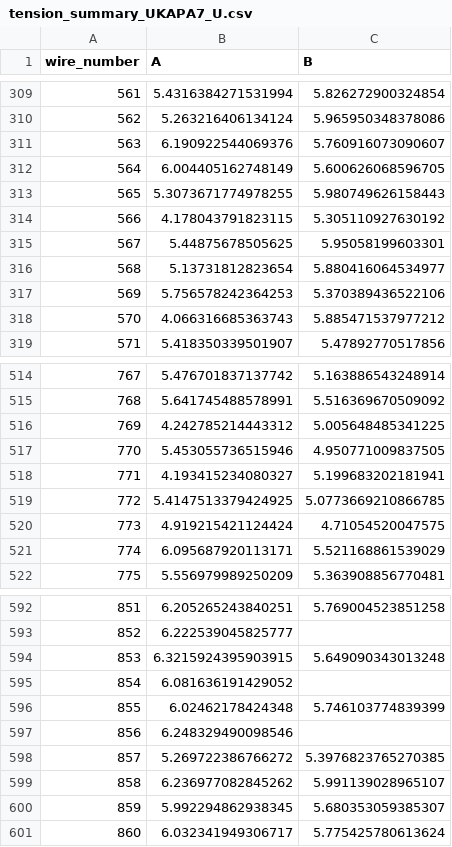
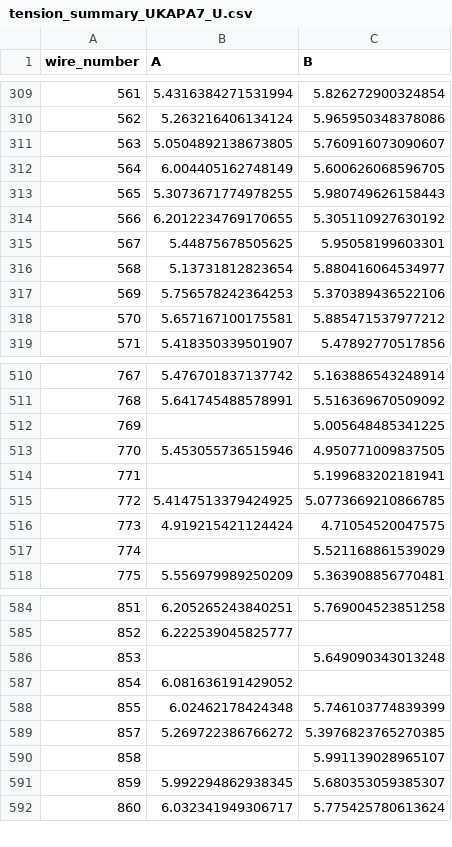
Before and after one commit to etymology/DUNE-tension, a CSV file: data/tension_summaries/tension_summary_UKAPA7_U.csv, drawn as a sheet; only a part is shown, gaps mark what is left out; the diff covers the shown part only.

```diff
--- a/data/tension_summaries/tension_summary_UKAPA7_U.csv
+++ b/data/tension_summaries/tension_summary_UKAPA7_U.csv
@@ -310,6 +310,6 @@ wire_number,A,B
 562,5.263216406134124,5.965950348378086
-563,6.190922544069376,5.760916073090607
+563,5.0504892138673805,5.760916073090607
 564,6.004405162748149,5.600626068596705
 565,5.3073671774978255,5.980749626158443
-566,4.178043791823115,5.305110927630192
+566,6.2012234769170655,5.305110927630192
 567,5.44875678505625,5.95058199603301
@@ -317,3 +317,3 @@ wire_number,A,B
 569,5.756578242364253,5.370389436522106
-570,4.066316685363743,5.885471537977212
+570,5.657167100175581,5.885471537977212
 571,5.418350339501907,5.47892770517856
@@ -515,8 +511,8 @@ wire_number,A,B
 768,5.641745488578991,5.516369670509092
-769,4.242785214443312,5.005648485341225
+769,,5.005648485341225
 770,5.453055736515946,4.950771009837505
-771,4.193415234080327,5.199683202181941
+771,,5.199683202181941
 772,5.4147513379424925,5.0773669210866785
 773,4.919215421124424,4.71054520047575
-774,6.095687920113171,5.521168861539029
+774,,5.521168861539029
 775,5.556979989250209,5.363908856770481
@@ -593,8 +585,7 @@ wire_number,A,B
 852,6.222539045825777,
-853,6.3215924395903915,5.649090343013248
+853,,5.649090343013248
 854,6.081636191429052,
 855,6.02462178424348,5.746103774839399
-856,6.248329490098546,
 857,5.269722386766272,5.3976823765270385
-858,6.236977082845262,5.991139028965107
+858,,5.991139028965107
 859,5.992294862938345,5.680353059385307
```
Also changed, not shown: 9 removed rows and 36 edited cells elsewhere in this file, data/tension_summaries/tension_comparison_UKAPA7_U.csv, 11 other files.
